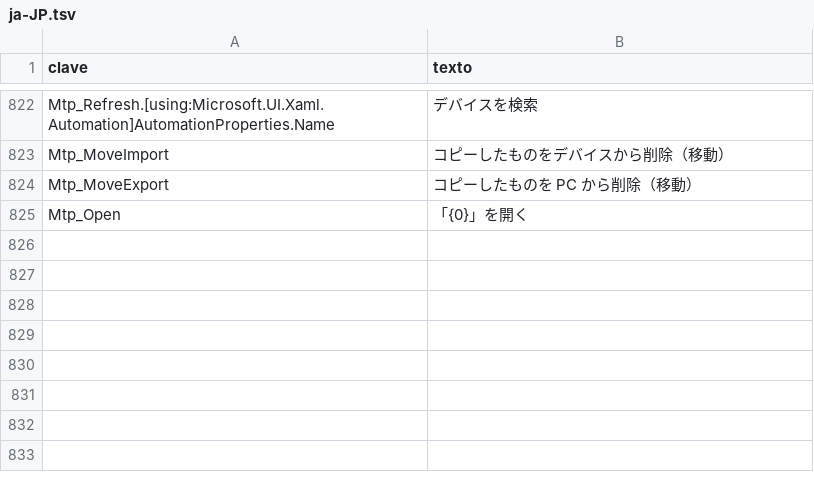
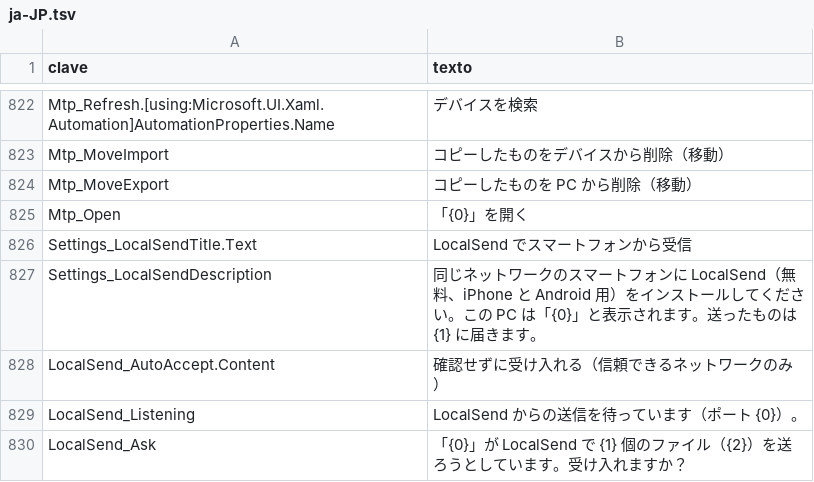
Before and after one commit to cbatista96/MegaCopier, a TSV file: tools/Strings/i18n/ja-JP.tsv, drawn as a sheet; only a part is shown, gaps mark what is left out.

```diff
--- a/tools/Strings/i18n/ja-JP.tsv
+++ b/tools/Strings/i18n/ja-JP.tsv
@@ -825 +825,6 @@ Mtp_MoveExport	コピーしたものを PC から削除（移動）
 Mtp_Open	「{0}」を開く
+Settings_LocalSendTitle.Text	LocalSend でスマートフォンから受信
+Settings_LocalSendDescription	同じネットワークのスマートフォンに LocalSend（無料、iPhone と Android 用）をインストールしてください。この PC は「{0}」と表示されます。送ったものは {1} に届きます。
+LocalSend_AutoAccept.Content	確認せずに受け入れる（信頼できるネットワークのみ）
+LocalSend_Listening	LocalSend からの送信を待っています（ポート {0}）。
+LocalSend_Ask	「{0}」が LocalSend で {1} 個のファイル（{2}）を送ろうとしています。受け入れますか？
```
Also changed, not shown: tools/Strings/i18n/fr-FR.tsv, tools/Strings/i18n/ko-KR.tsv, 32 other files.
